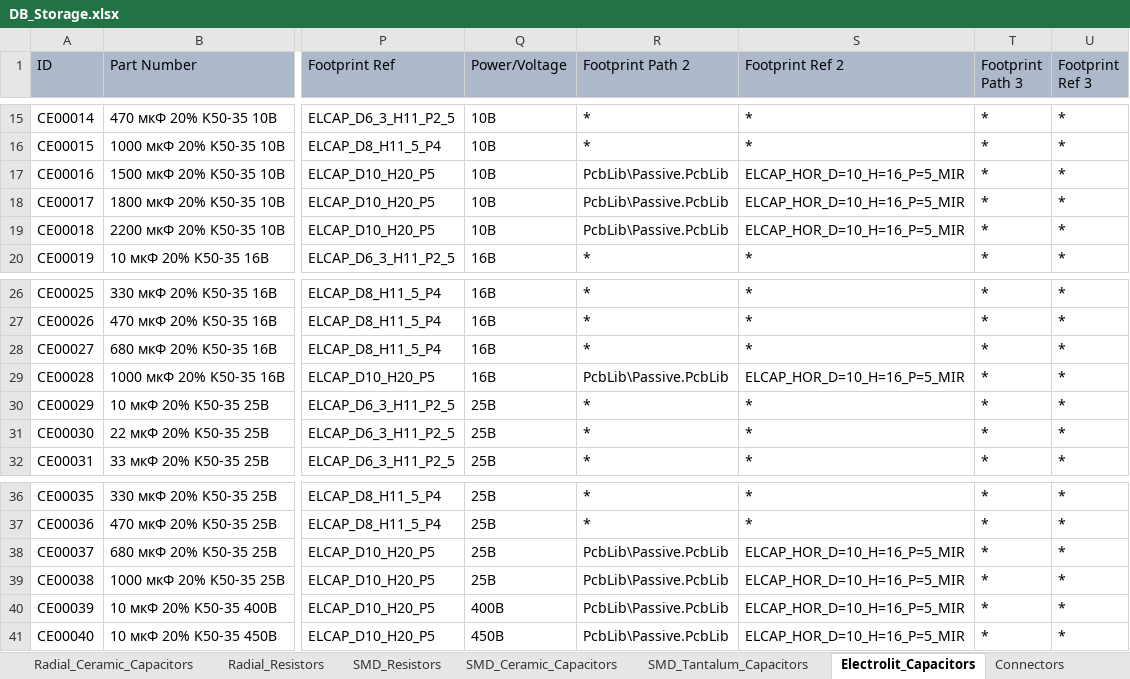
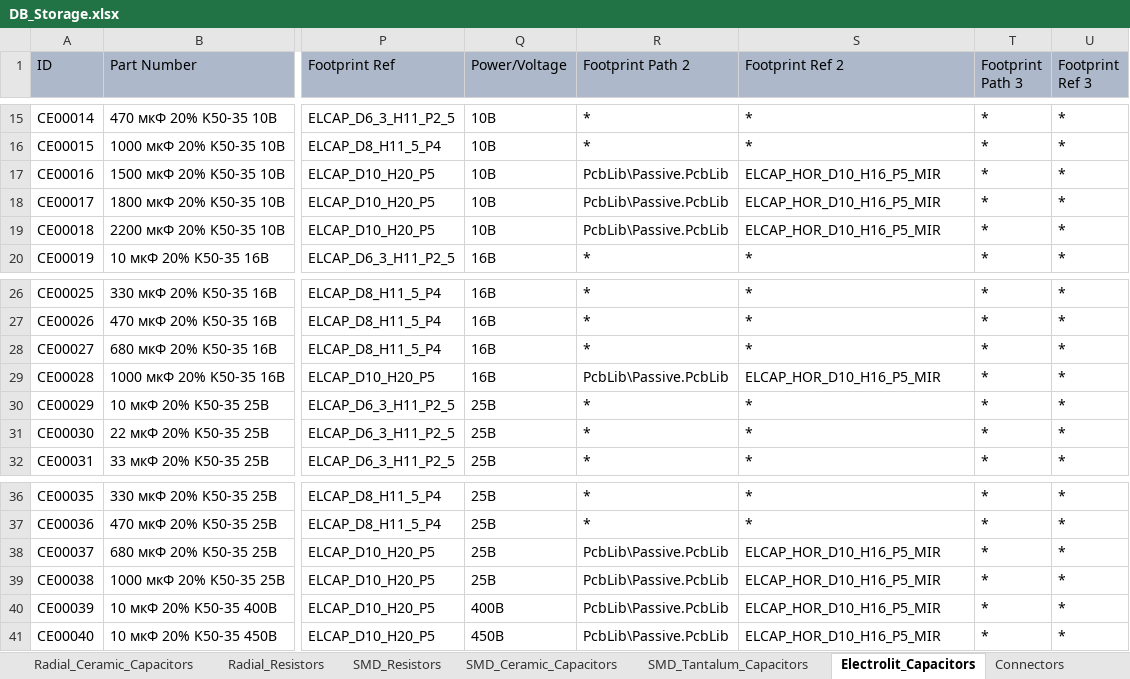
Before and after one commit to SergeyLadanov/AltiumComponentsDB, an Excel workbook: DB_Storage.xlsx, sheet Electrolit_Capacitors, drawn as a sheet; only a part is shown, gaps mark what is left out; values as stored, in another font and other column widths than the file's, no borders; the diff names each change by its address in the sheet, - before the commit and + after, or states it on an @@ line.

Commit message:
Исправление ошибок

```diff
--- a/DB_Storage.xlsx (sheet Electrolit_Capacitors)
+++ b/DB_Storage.xlsx (sheet Electrolit_Capacitors)
-S17:S19 (Footprint Ref 2): ELCAP_HOR_D=10_H=16_P=5_MIR
+S17:S19 (Footprint Ref 2): ELCAP_HOR_D10_H16_P5_MIR
-S29 (Footprint Ref 2): ELCAP_HOR_D=10_H=16_P=5_MIR
+S29 (Footprint Ref 2): ELCAP_HOR_D10_H16_P5_MIR
-S38:S41 (Footprint Ref 2): ELCAP_HOR_D=10_H=16_P=5_MIR
+S38:S41 (Footprint Ref 2): ELCAP_HOR_D10_H16_P5_MIR
```
